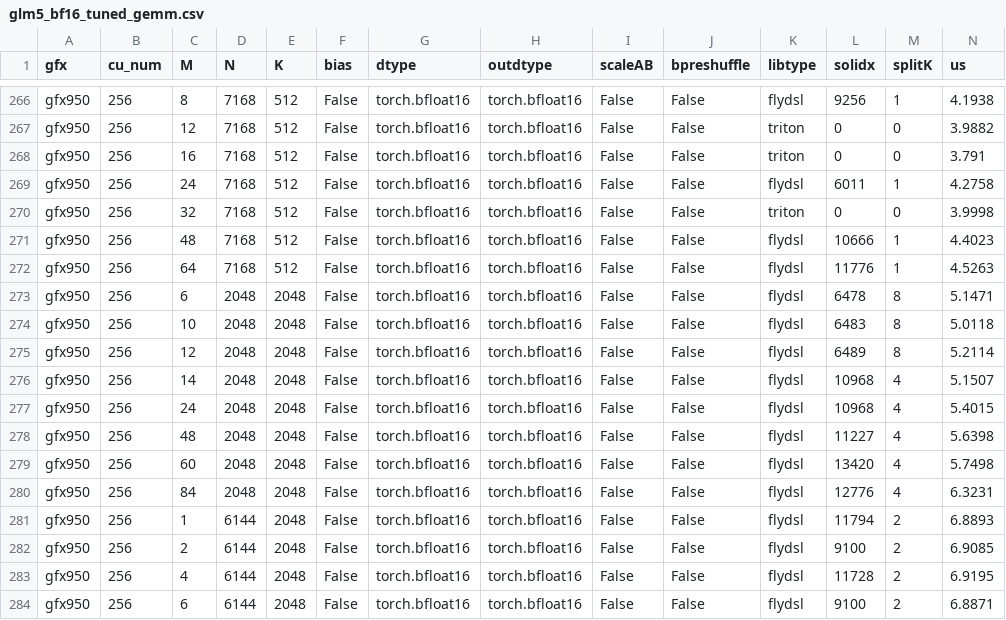
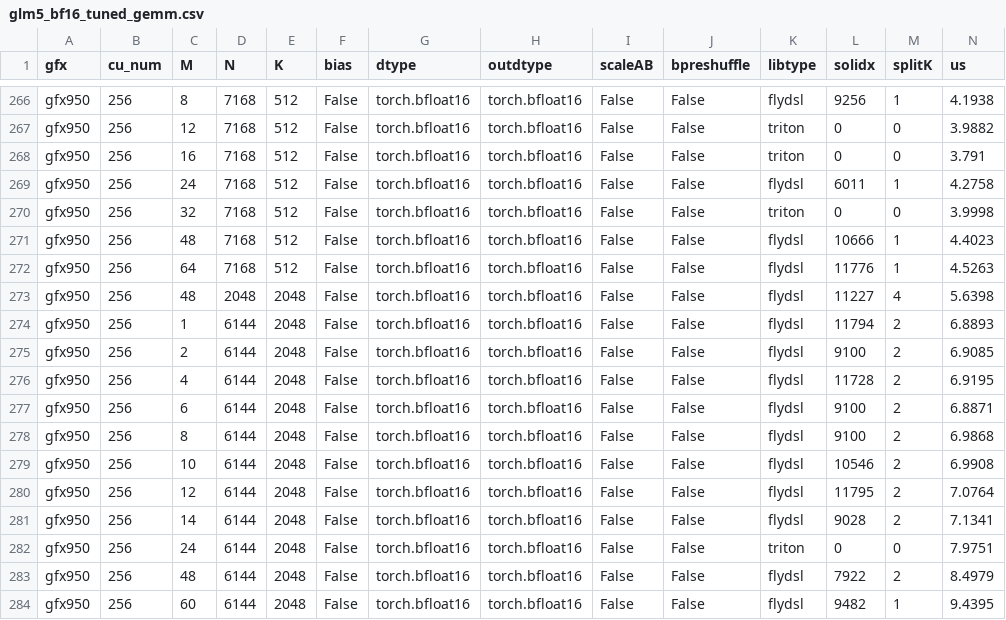
Before and after one commit to xiaobochen-amd/aiter, a CSV file: aiter/configs/model_configs/glm5_bf16_tuned_gemm.csv, drawn as a sheet; only a part is shown, gaps mark what is left out; the shorter side is filled out with more unchanged rows; rows hold the shown columns only; the diff names each change by its address in the sheet, - before the commit and + after, or states it on an @@ line.

Commit message:
glm5: drop the TP8 q_b_proj decode rows too
Same reason as the TP4 rows in the previous commit, confirmed on a TP8 step:
2048x2048 runs 482us over 78 layers with these rows against 421us resolving
through the M-padded fallback, so they cost 14.5% on the shape. The o_proj
rows added alongside them do pay -- 6144x2048 goes 999us to 874us, since that
shape had no entry at all before and fell through to torch -- and those stay.

With both applied a TP8 step measures 3347us at CONC=1 and 3476us at CONC=4,
against 3509us and 3504us for the branch point.

The four M=1/2/4/8 rows for this shape were already removed as duplicates of
faster entries in the shared table; this removes the rest of its decode grid.

```diff
--- a/aiter/configs/model_configs/glm5_bf16_tuned_gemm.csv
+++ b/aiter/configs/model_configs/glm5_bf16_tuned_gemm.csv
-row 273: gfx950 | 256 | 6 | 2048 | 2048 | False | torch.bfloat16 | torch.bfloat16 | False | False | flydsl | 6478 | 8 | 5.1471
-row 274: gfx950 | 256 | 10 | 2048 | 2048 | False | torch.bfloat16 | torch.bfloat16 | False | False | flydsl | 6483 | 8 | 5.0118
-row 275: gfx950 | 256 | 12 | 2048 | 2048 | False | torch.bfloat16 | torch.bfloat16 | False | False | flydsl | 6489 | 8 | 5.2114
-row 276: gfx950 | 256 | 14 | 2048 | 2048 | False | torch.bfloat16 | torch.bfloat16 | False | False | flydsl | 10968 | 4 | 5.1507
-row 277: gfx950 | 256 | 24 | 2048 | 2048 | False | torch.bfloat16 | torch.bfloat16 | False | False | flydsl | 10968 | 4 | 5.4015
-row 279: gfx950 | 256 | 60 | 2048 | 2048 | False | torch.bfloat16 | torch.bfloat16 | False | False | flydsl | 13420 | 4 | 5.7498
-row 280: gfx950 | 256 | 84 | 2048 | 2048 | False | torch.bfloat16 | torch.bfloat16 | False | False | flydsl | 12776 | 4 | 6.3231
```
